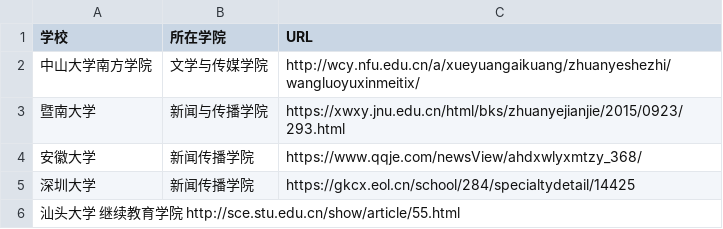
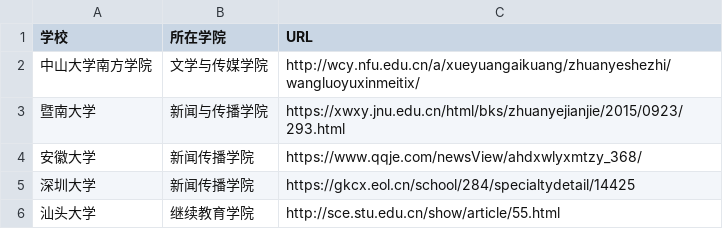
Before and after one commit to pangleying/techcollab_20final, a CSV file: list.csv, drawn as a sheet.

Commit message:
提交汕头大学网络与新媒体专业信息

```diff
--- a/list.csv
+++ b/list.csv
@@ -5,2 +5,2 @@
 深圳大学,新闻传播学院,https://gkcx.eol.cn/school/284/specialtydetail/14425
-汕头大学	继续教育学院	http://sce.stu.edu.cn/show/article/55.html
+汕头大学,继续教育学院,http://sce.stu.edu.cn/show/article/55.html
```
